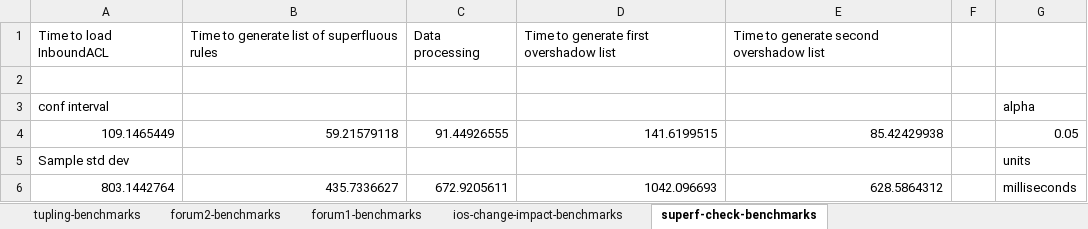
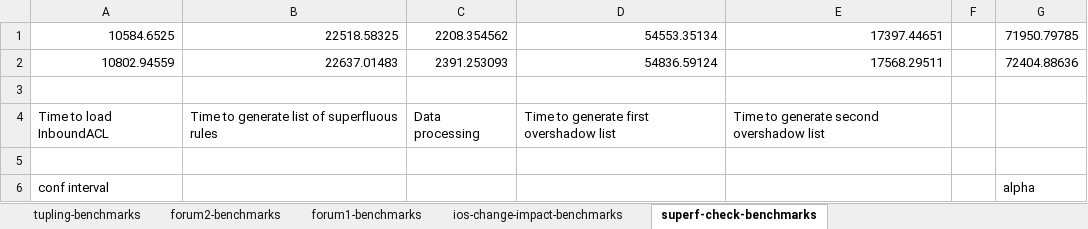
Before and after one commit to tnelson/Margrave, an Excel workbook: statistics/lisa10-benchmarks.xlsx, sheet superf-check-benchmarks, drawn as a sheet; only a part is shown; the shorter side is filled out with more unchanged rows; values as stored, in another font and other column widths than the file's, no borders; the diff names each change by its address in the sheet, - before the commit and + after, or states it on an @@ line.

```diff
--- a/statistics/lisa10-benchmarks.xlsx (sheet superf-check-benchmarks)
+++ b/statistics/lisa10-benchmarks.xlsx (sheet superf-check-benchmarks)
+row 1: 10584.6525 | 22518.58325 | 2208.354562 | 54553.35134 | 17397.44651 |  | 71950.79785
+row 2: 10802.94559 | 22637.01483 | 2391.253093 | 54836.59124 | 17568.29511 |  | 72404.88636
+row 3: (empty)
```
Also changed, not shown: sheet forum2-benchmarks, sheet forum1-benchmarks, formulas that keep their value, 3 other files.
